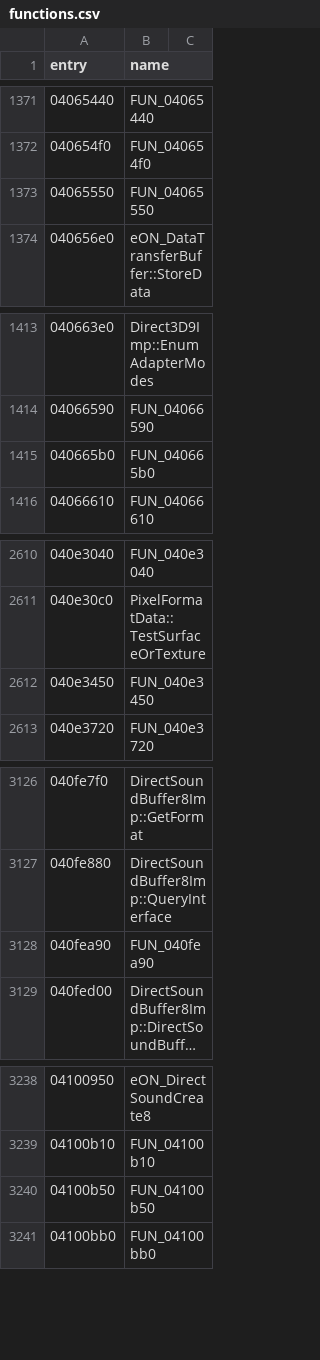
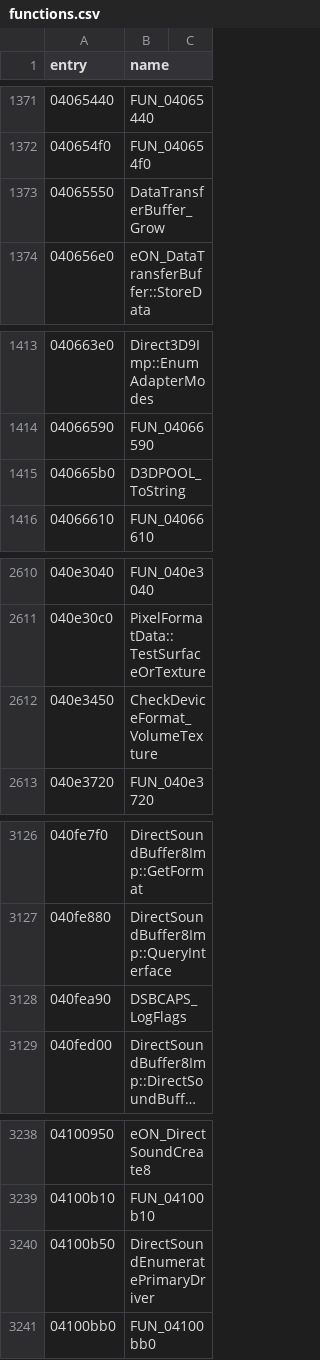
Before and after one commit to thegliffy/OpenRow2, a CSV file: seeds/functions.csv, drawn as a sheet; only a part is shown, gaps mark what is left out; long unchanged cells end in …; the diff covers the shown part only; the diff names each change by its address in the sheet, - before the commit and + after, or states it on an @@ line.

```diff
--- a/seeds/functions.csv
+++ b/seeds/functions.csv
-B1373 (name): FUN_04065550
+B1373 (name): DataTransferBuffer_Grow
-B1415 (name): FUN_040665b0
+B1415 (name): D3DPOOL_ToString
-B2612 (name): FUN_040e3450
+B2612 (name): CheckDeviceFormat_VolumeTexture
-B3128 (name): FUN_040fea90
+B3128 (name): DSBCAPS_LogFlags
-B3240 (name): FUN_04100b50
+B3240 (name): DirectSoundEnumeratePrimaryDriver
```
Also changed, not shown: 26 edited cells elsewhere in this file, 3 other files.
